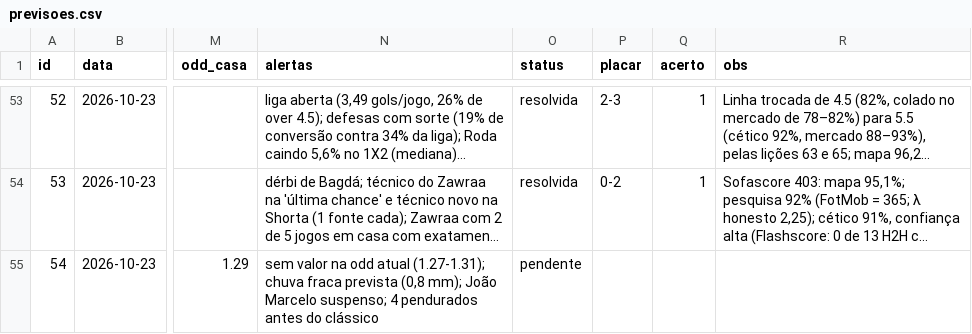
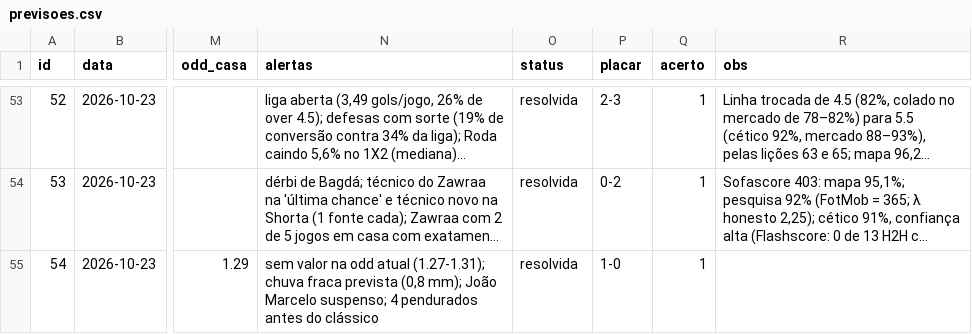
Before and after one commit to danieldarkness05-byte/Pesquisa-de-futebol, a CSV file: dados/previsoes.csv, drawn as a sheet; only a part is shown, gaps mark what is left out; long unchanged cells end in …; the diff names each change by its address in the sheet, - before the commit and + after, or states it on an @@ line.

```diff
--- a/dados/previsoes.csv
+++ b/dados/previsoes.csv
-O55 (status): pendente
+O55 (status): resolvida
-P55 (placar): (empty)
+P55 (placar): 1-0
-Q55 (acerto): (empty)
+Q55 (acerto): 1
```
Also changed, not shown: 1 other file.
